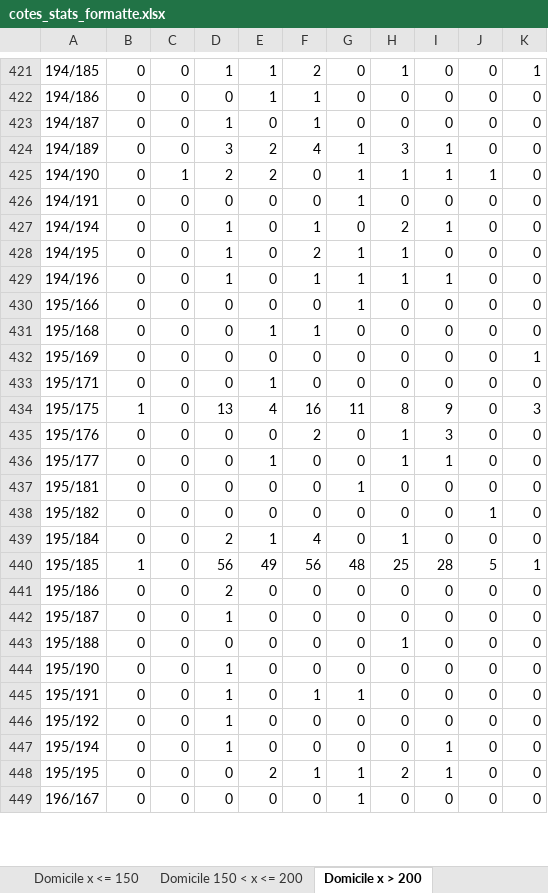
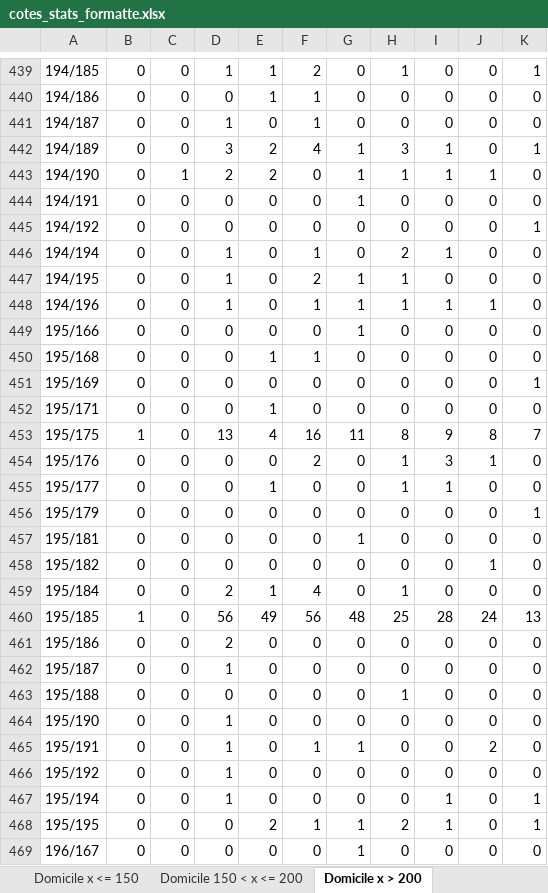
Before and after one commit to antema102/scrapping_aiscore, an Excel workbook: 1xBet/buts totaux stats/cotes_stats_formatte.xlsx, sheet Domicile x > 200, drawn as a sheet; only a part is shown, gaps mark what is left out; values as stored, in another font and other column widths than the file's, no cell formats; addresses are those after the commit; the diff covers the shown part only; the diff names each change by its address in the sheet, - before the commit and + after, or states it on an @@ line.

```diff
--- a/1xBet/buts totaux stats/cotes_stats_formatte.xlsx (sheet Domicile x > 200)
+++ b/1xBet/buts totaux stats/cotes_stats_formatte.xlsx (sheet Domicile x > 200)
-K442: 0
+K442: 1
+row 445: 194/192 | 0 | 0 | 0 | 0 | 0 | 0 | 0 | 0 | 0 | 1
-J448: 0
+J448: 1
-J453: 0
+J453: 8
-K453: 3
+K453: 7
-J454: 0
+J454: 1
+row 456: 195/179 | 0 | 0 | 0 | 0 | 0 | 0 | 0 | 0 | 0 | 1
-J460: 5
+J460: 24
-K460: 1
+K460: 13
-J465: 0
+J465: 2
-K467:K468: 0
+K467:K468: 1
```
Also changed, not shown: 30 added rows and 212 edited cells elsewhere in this sheet, sheet Domicile 150 < x <= 200, sheet Extérieur > 200, sheet Extérieur 150 < x <= 200, sheet Domicile x <= 150, sheet Extérieur x <= 150, cell formats, 46 other files.
